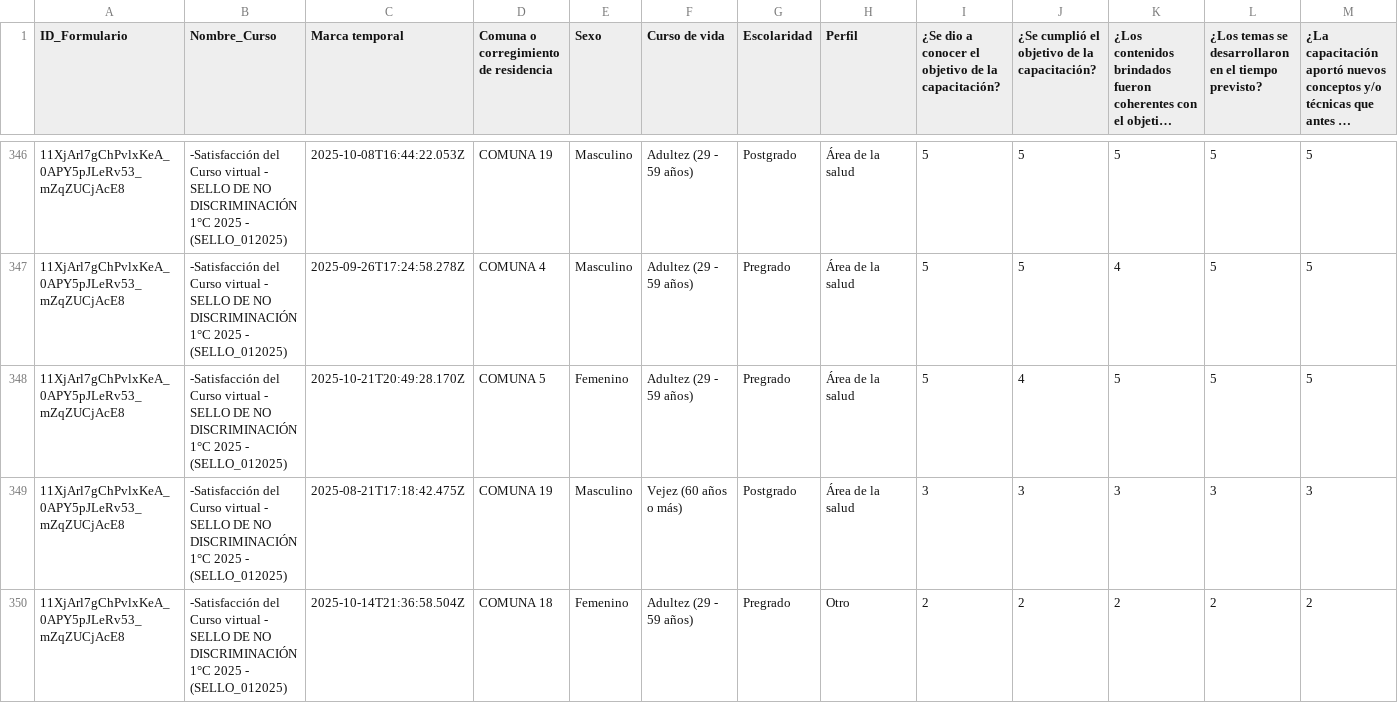
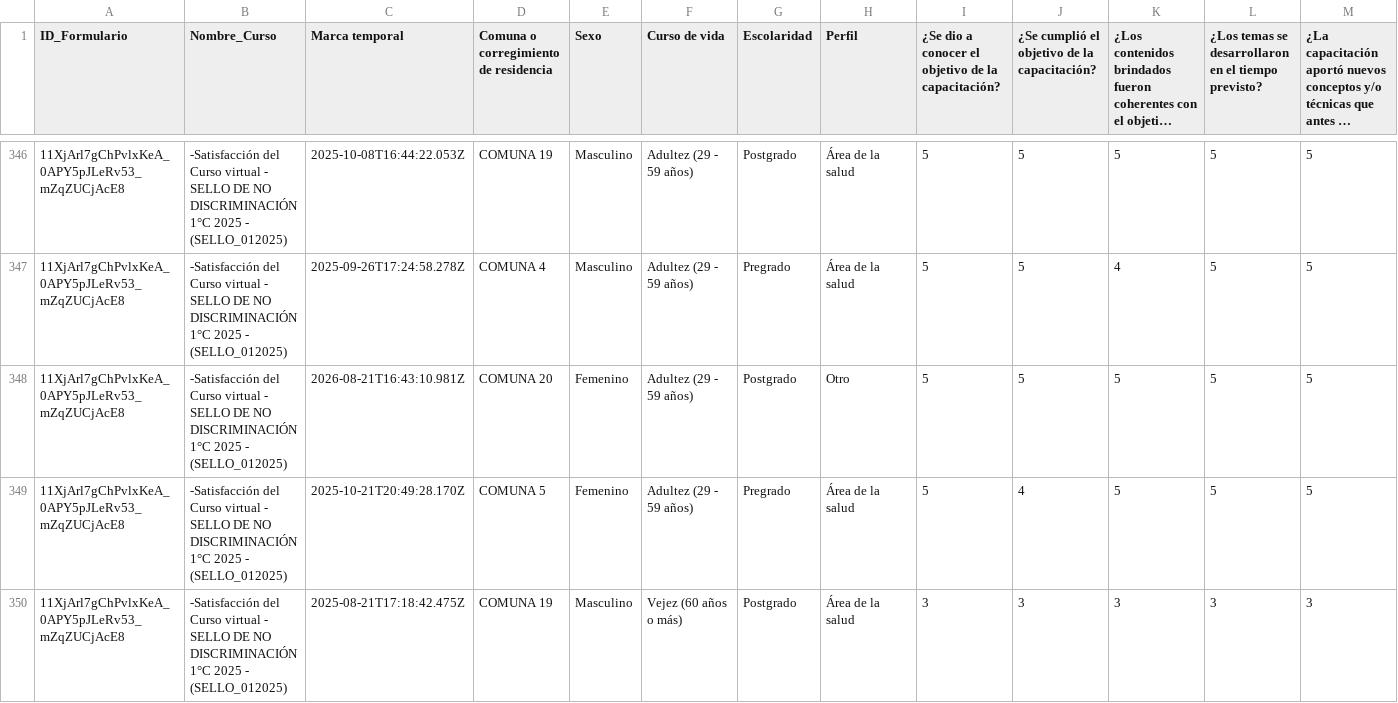
Before and after one commit to SecSaludCali/Tesis_Moodle, a CSV file: demografia_consolidada.csv, drawn as a sheet; only a part is shown, gaps mark what is left out; the shorter side is filled out with more unchanged rows; long unchanged cells end in …; rows hold the shown columns only; the diff names each change by its address in the sheet, - before the commit and + after, or states it on an @@ line.

```diff
--- a/demografia_consolidada.csv
+++ b/demografia_consolidada.csv
+row 348: 11XjArl7gChPvlxKeA_0APY5pJLeRv53_mZqZUCjAcE8 | -Satisfacción del Curso virtual - SELLO DE NO DISCRIMINACIÓN 1°C 2025 - (SELLO_012025) | 2026-08-21T16:43:10.981Z | COMUNA 20 | Femenino | Adultez (29 - 59 años) | Postgrado | Otro | 5 | 5 | 5 | 5 | 5
```
Also changed, not shown: descargas_moodle/progress.sello_012025.csv, dim_perfiles.csv, 4 other files.
